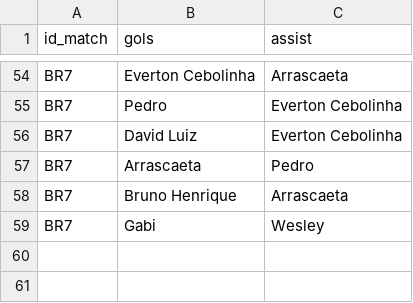
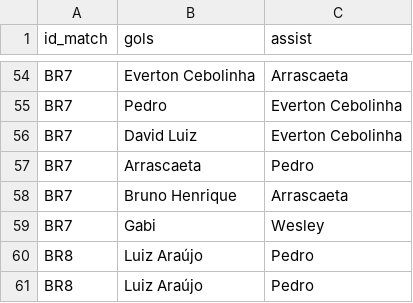
Before and after one commit to williamjouse/jogos-Flamengo-2024, a CSV file: data/processed/goal_scorers_2024.csv, drawn as a sheet; only a part is shown, gaps mark what is left out.

```diff
--- a/data/processed/goal_scorers_2024.csv
+++ b/data/processed/goal_scorers_2024.csv
@@ -59 +59,3 @@ BR7,Bruno Henrique,Arrascaeta
 BR7,Gabi,Wesley
+BR8,Luiz Araújo,Pedro
+BR8,Luiz Araújo,Pedro
```
Also changed, not shown: data/processed/matches_FLA2024.csv, data/processed/stats_FLA2024.csv, 9 other files.
